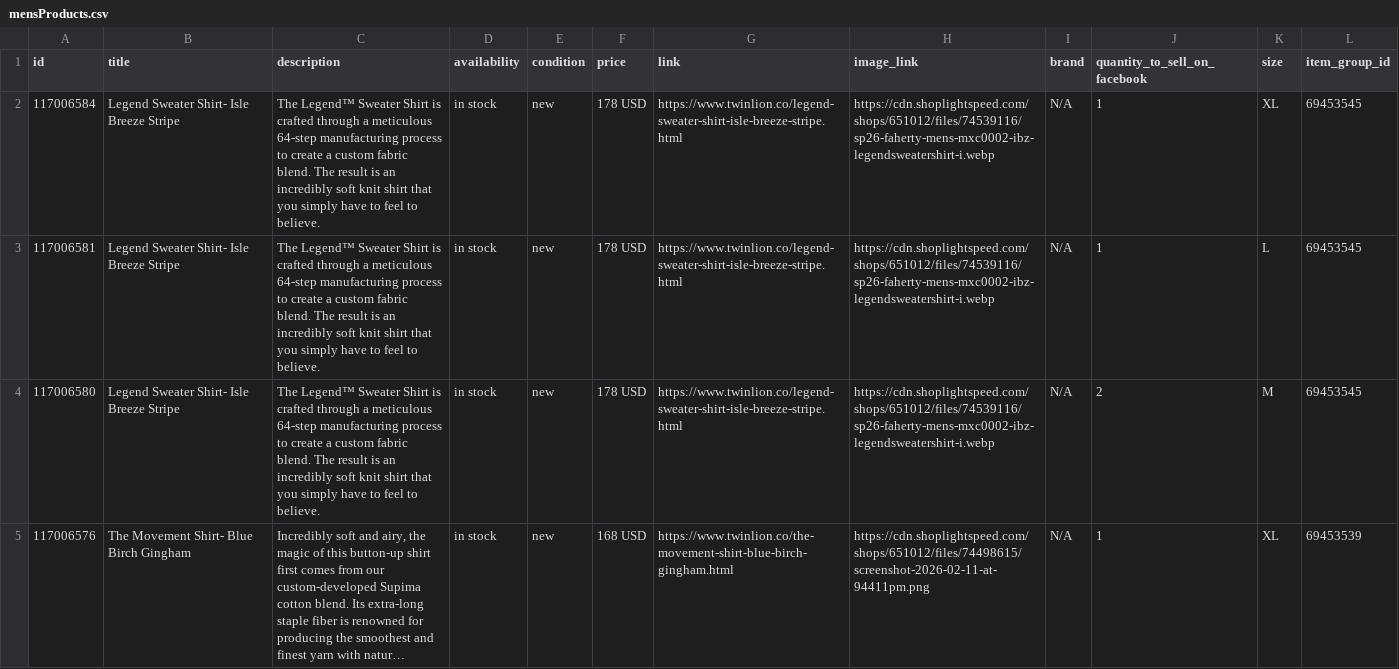
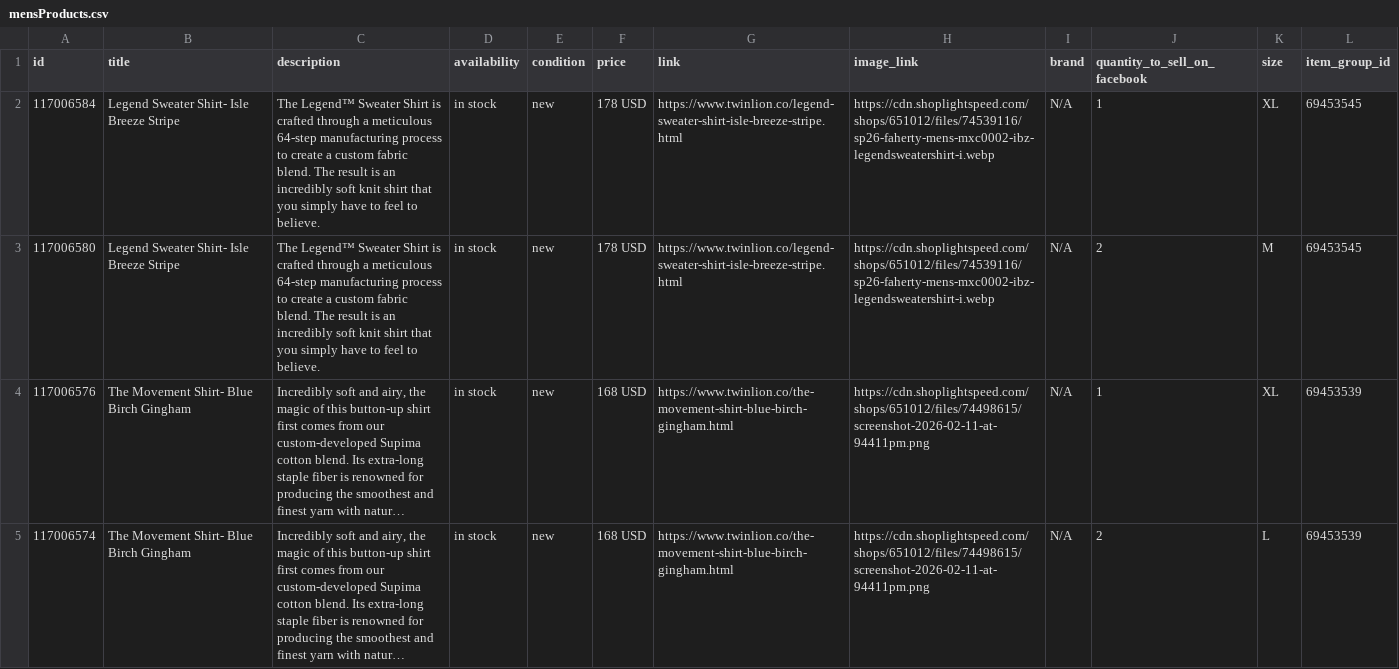
Before and after one commit to carolinewales/TwinLionMetaFeed, a CSV file: mensProducts.csv, drawn as a sheet; only a part is shown; the shorter side is filled out with more unchanged rows; long unchanged cells end in …; the diff names each change by its address in the sheet, - before the commit and + after, or states it on an @@ line.

```diff
--- a/mensProducts.csv
+++ b/mensProducts.csv
-row 3: 117006581 | Legend Sweater Shirt- Isle Breeze Stripe | The Legend™ Sweater Shirt is crafted through a meticulous 64-step manufacturing process to create a custom fabric blend. The result is an incredibly soft knit shirt that you simply have to feel to believe. | in stock | new | 178 USD | https://www.twinlion.co/legend-sweater-shirt-isle-breeze-stripe.html | https://cdn.shoplightspeed.com/shops/651012/files/74539116/sp26-faherty-mens-mxc0002-ibz-legendsweatershirt-i.webp | N/A | 1 | L | 69453545
```
